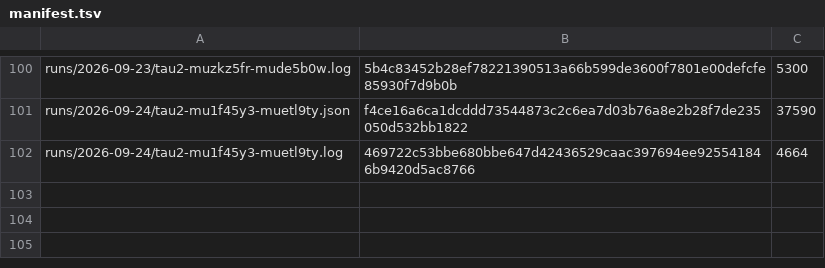
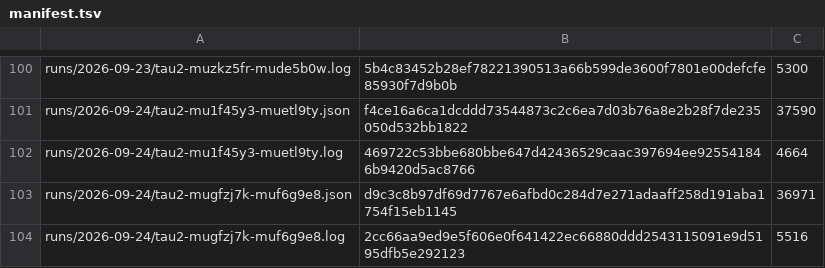
Before and after one commit to botiverse/antiproton, a TSV file: report/runs/manifest.tsv, drawn as a sheet; only a part is shown, gaps mark what is left out.

Commit message:
bench: the 2026-09-24 06:53Z τ² cycle — pass^1 79.2%, fourteenth straight cycle the fallback is alive (#547)

```diff
--- a/report/runs/manifest.tsv
+++ b/report/runs/manifest.tsv
@@ -102 +102,3 @@ runs/2026-09-24/tau2-mu1f45y3-muetl9ty.json	f4ce16a6ca1dcddd73544873c2c6ea7d03b7
 runs/2026-09-24/tau2-mu1f45y3-muetl9ty.log	469722c53bbe680bbe647d42436529caac397694ee925541846b9420d5ac8766	4664
+runs/2026-09-24/tau2-mugfzj7k-muf6g9e8.json	d9c3c8b97df69d7767e6afbd0c284d7e271adaaff258d191aba1754f15eb1145	36971
+runs/2026-09-24/tau2-mugfzj7k-muf6g9e8.log	2cc66aa9ed9e5f606e0f641422ec66880ddd2543115091e9d5195dfb5e292123	5516
```
